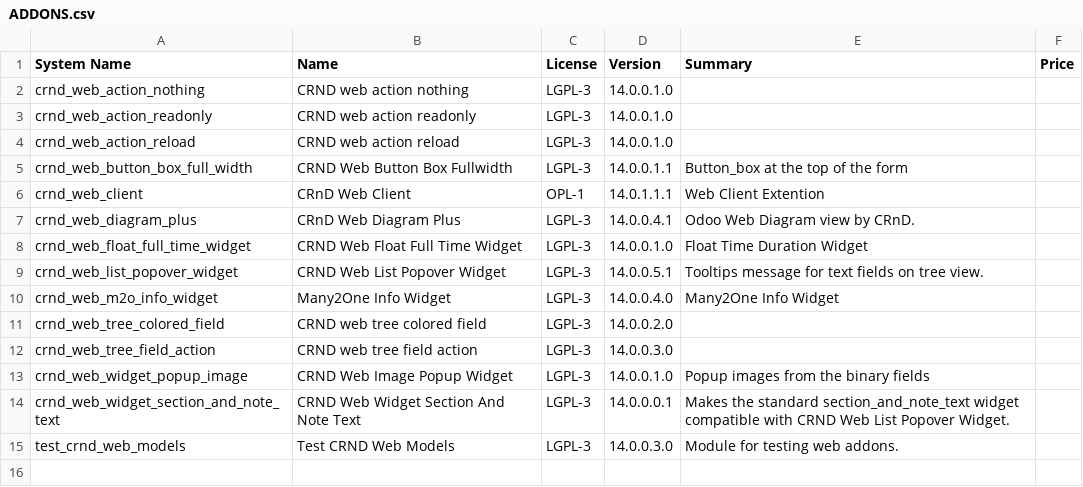
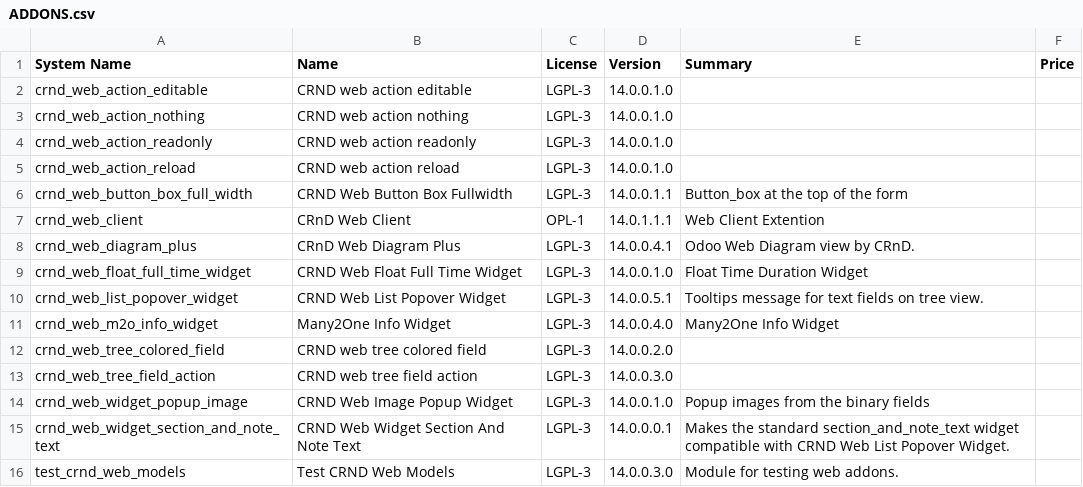
Before and after one commit to crnd-inc/crnd-web, a CSV file: ADDONS.csv, drawn as a sheet.

```diff
--- a/ADDONS.csv
+++ b/ADDONS.csv
@@ -1,2 +1,3 @@
 "System Name","Name","License","Version","Summary","Price",
+"crnd_web_action_editable","CRND web action editable","LGPL-3","14.0.0.1.0","","",
 "crnd_web_action_nothing","CRND web action nothing","LGPL-3","14.0.0.1.0","","",
```
Also changed, not shown: 12 other files.
